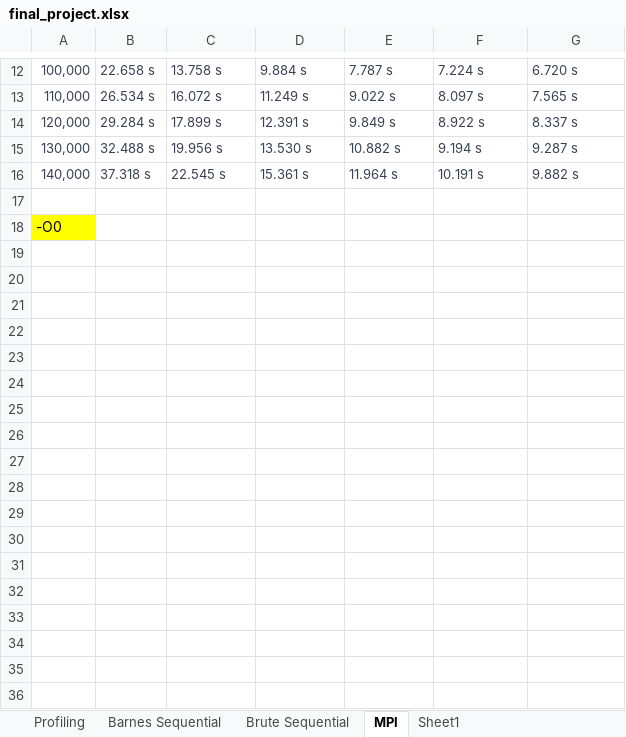
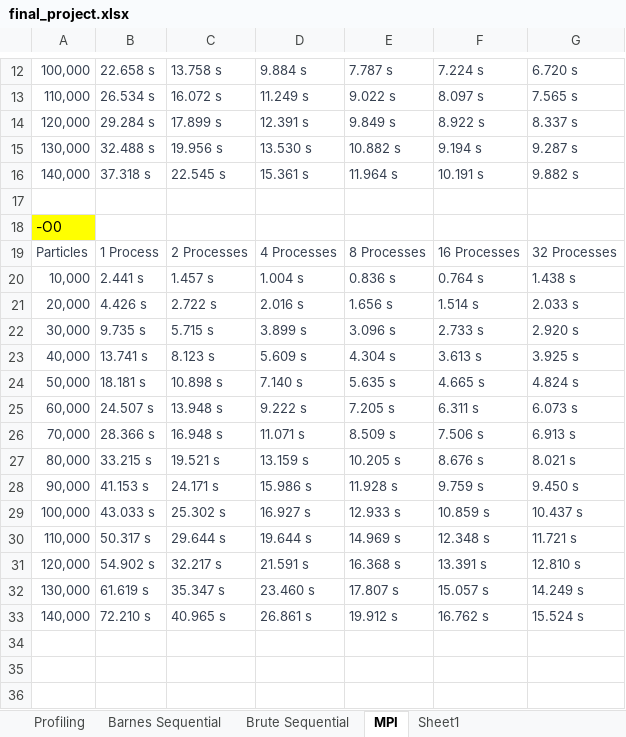
Before and after one commit to carloscca10/hpc_nbody, an Excel workbook: python things/final_project.xlsx, sheet MPI, drawn as a sheet; only a part is shown, gaps mark what is left out; values as stored, in another font and other column widths than the file's, no borders; the diff names each change by its address in the sheet, - before the commit and + after, or states it on an @@ line.

```diff
--- a/python things/final_project.xlsx (sheet MPI)
+++ b/python things/final_project.xlsx (sheet MPI)
-row 19: (empty)
+row 19: Particles | 1 Process | 2 Processes | 4 Processes | 8 Processes | 16 Processes | 32 Processes
-row 20: (empty)
+row 20: 10,000 | 2.441 s | 1.457 s | 1.004 s | 0.836 s | 0.764 s | 1.438 s
-row 21: (empty)
+row 21: 20,000 | 4.426 s | 2.722 s | 2.016 s | 1.656 s | 1.514 s | 2.033 s
-row 22: (empty)
+row 22: 30,000 | 9.735 s | 5.715 s | 3.899 s | 3.096 s | 2.733 s | 2.920 s
-row 23: (empty)
+row 23: 40,000 | 13.741 s | 8.123 s | 5.609 s | 4.304 s | 3.613 s | 3.925 s
-row 24: (empty)
+row 24: 50,000 | 18.181 s | 10.898 s | 7.140 s | 5.635 s | 4.665 s | 4.824 s
-row 25: (empty)
+row 25: 60,000 | 24.507 s | 13.948 s | 9.222 s | 7.205 s | 6.311 s | 6.073 s
-row 26: (empty)
+row 26: 70,000 | 28.366 s | 16.948 s | 11.071 s | 8.509 s | 7.506 s | 6.913 s
-row 27: (empty)
+row 27: 80,000 | 33.215 s | 19.521 s | 13.159 s | 10.205 s | 8.676 s | 8.021 s
-row 28: (empty)
+row 28: 90,000 | 41.153 s | 24.171 s | 15.986 s | 11.928 s | 9.759 s | 9.450 s
-row 29: (empty)
+row 29: 100,000 | 43.033 s | 25.302 s | 16.927 s | 12.933 s | 10.859 s | 10.437 s
-row 30: (empty)
+row 30: 110,000 | 50.317 s | 29.644 s | 19.644 s | 14.969 s | 12.348 s | 11.721 s
-row 31: (empty)
+row 31: 120,000 | 54.902 s | 32.217 s | 21.591 s | 16.368 s | 13.391 s | 12.810 s
-row 32: (empty)
+row 32: 130,000 | 61.619 s | 35.347 s | 23.460 s | 17.807 s | 15.057 s | 14.249 s
-row 33: (empty)
+row 33: 140,000 | 72.210 s | 40.965 s | 26.861 s | 19.912 s | 16.762 s | 15.524 s
```
Also changed, not shown: 2 other files.
